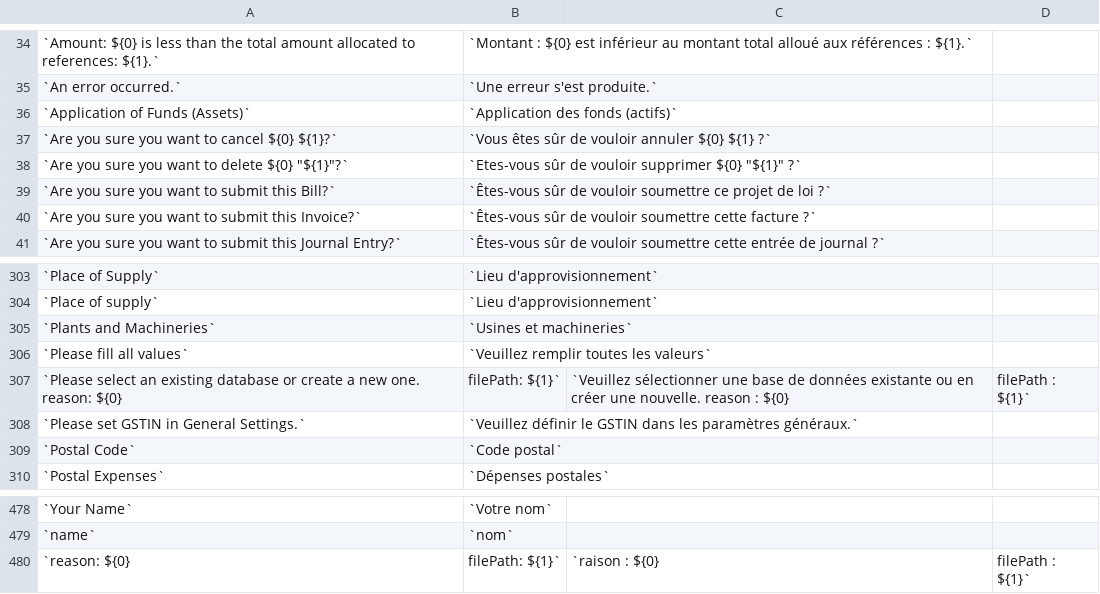
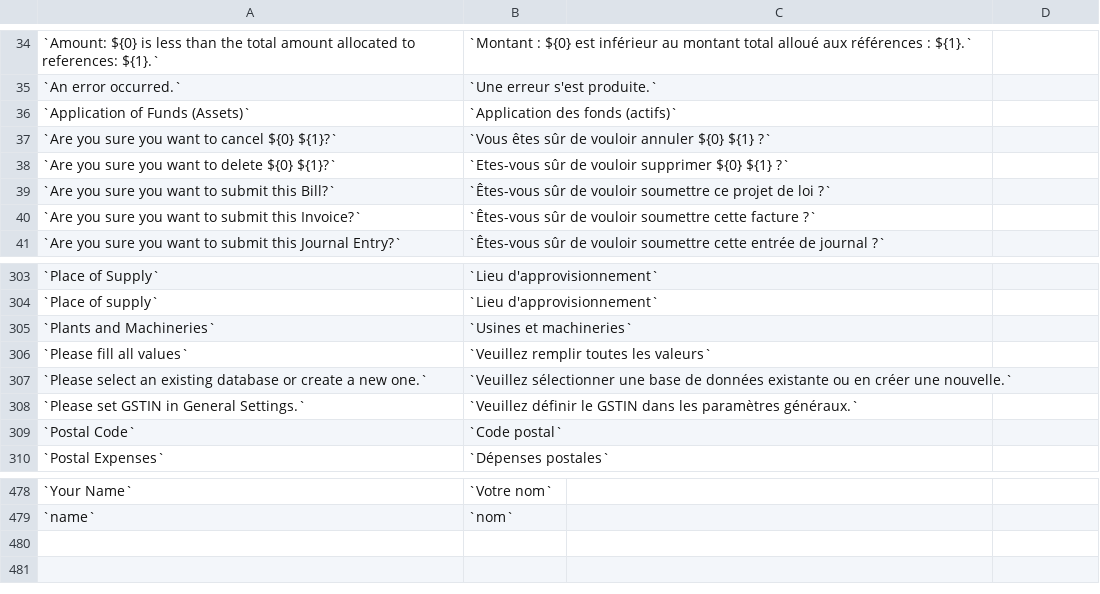
Before and after one commit to jaylee137/books, a CSV file: translations/fr.csv, drawn as a sheet; only a part is shown, gaps mark what is left out.

Commit message:
fix: minor fixes to translations

```diff
--- a/translations/fr.csv
+++ b/translations/fr.csv
@@ -37,3 +37,3 @@
 `Are you sure you want to cancel ${0} ${1}?`,`Vous êtes sûr de vouloir annuler ${0} ${1} ?`
-`Are you sure you want to delete ${0} "${1}"?`,`Etes-vous sûr de vouloir supprimer ${0} "${1}" ?`
+`Are you sure you want to delete ${0} ${1}?`,`Etes-vous sûr de vouloir supprimer ${0} ${1} ?`
 `Are you sure you want to submit this Bill?`,`Êtes-vous sûr de vouloir soumettre ce projet de loi ?`
@@ -306,3 +306,3 @@
 `Please fill all values`,`Veuillez remplir toutes les valeurs`
-`Please select an existing database or create a new one. reason: ${0}, filePath: ${1}`,`Veuillez sélectionner une base de données existante ou en créer une nouvelle. reason : ${0}, filePath : ${1}`
+`Please select an existing database or create a new one.`,`Veuillez sélectionner une base de données existante ou en créer une nouvelle.`
 `Please set GSTIN in General Settings.`,`Veuillez définir le GSTIN dans les paramètres généraux.`
@@ -479,2 +479 @@
 `name`,`nom`
-`reason: ${0}, filePath: ${1}`,`raison : ${0}, filePath : ${1}`
```
Also changed, not shown: translations/de.csv, translations/pt.csv.
